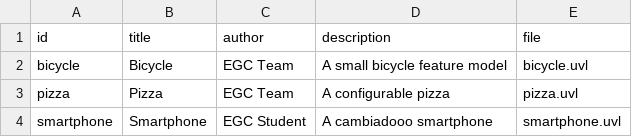
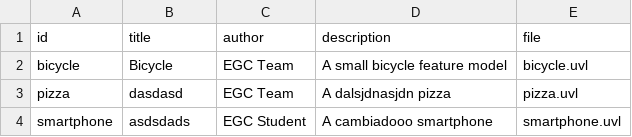
Before and after one commit to CGD5709/minireto-01-uvl-cicd, a CSV file: catalog.csv, drawn as a sheet.

Commit message:
Modify pizza and smartphone entries in catalog
Updated entries for pizza and smartphone in catalog.

```diff
--- a/catalog.csv
+++ b/catalog.csv
@@ -2,3 +2,3 @@ id,title,author,description,file
 bicycle,Bicycle,EGC Team,A small bicycle feature model,bicycle.uvl
-pizza,Pizza,EGC Team,A configurable pizza,pizza.uvl
-smartphone,Smartphone,EGC Student,A cambiadooo smartphone,smartphone.uvl
+pizza,dasdasd,EGC Team,A dalsjdnasjdn pizza,pizza.uvl
+smartphone,asdsdads,EGC Student,A cambiadooo smartphone,smartphone.uvl
```
